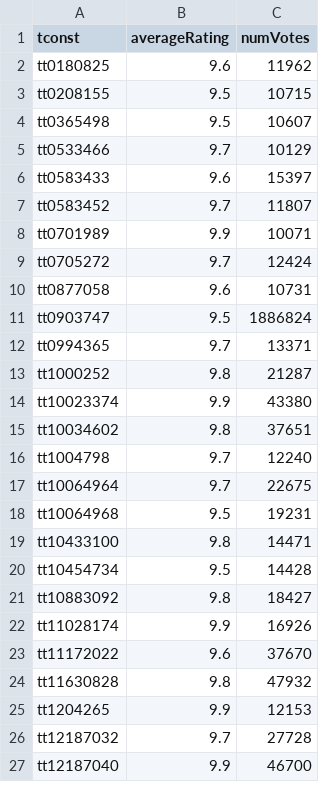
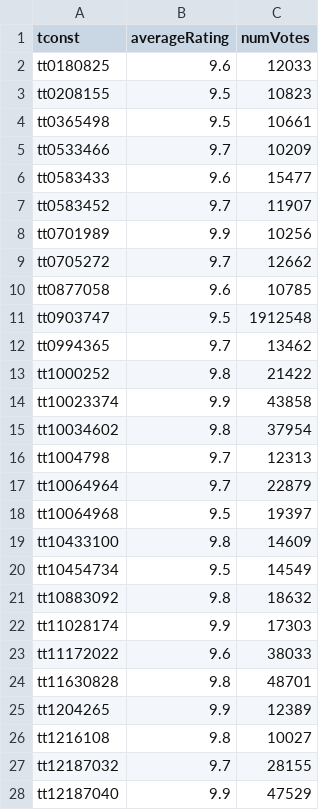
Before and after one commit to milankomaj/data, a TSV file: imdb/imdb.tsv, drawn as a sheet; only a part is shown; the diff covers the shown part only.

Commit message:
imdb

```diff
--- a/imdb/imdb.tsv
+++ b/imdb/imdb.tsv
@@ -1,27 +1,28 @@
 tconst	averageRating	numVotes
-tt0180825	9.6	11962
-tt0208155	9.5	10715
-tt0365498	9.5	10607
-tt0533466	9.7	10129
-tt0583433	9.6	15397
-tt0583452	9.7	11807
-tt0701989	9.9	10071
-tt0705272	9.7	12424
-tt0877058	9.6	10731
-tt0903747	9.5	1886824
-tt0994365	9.7	13371
-tt1000252	9.8	21287
-tt10023374	9.9	43380
-tt10034602	9.8	37651
-tt1004798	9.7	12240
-tt10064964	9.7	22675
-tt10064968	9.5	19231
-tt10433100	9.8	14471
-tt10454734	9.5	14428
-tt10883092	9.8	18427
-tt11028174	9.9	16926
-tt11172022	9.6	37670
-tt11630828	9.8	47932
-tt1204265	9.9	12153
-tt12187032	9.7	27728
-tt12187040	9.9	46700
+tt0180825	9.6	12033
+tt0208155	9.5	10823
+tt0365498	9.5	10661
+tt0533466	9.7	10209
+tt0583433	9.6	15477
+tt0583452	9.7	11907
+tt0701989	9.9	10256
+tt0705272	9.7	12662
+tt0877058	9.6	10785
+tt0903747	9.5	1912548
+tt0994365	9.7	13462
+tt1000252	9.8	21422
+tt10023374	9.9	43858
+tt10034602	9.8	37954
+tt1004798	9.7	12313
+tt10064964	9.7	22879
+tt10064968	9.5	19397
+tt10433100	9.8	14609
+tt10454734	9.5	14549
+tt10883092	9.8	18632
+tt11028174	9.9	17303
+tt11172022	9.6	38033
+tt11630828	9.8	48701
+tt1204265	9.9	12389
+tt1216108	9.8	10027
+tt12187032	9.7	28155
+tt12187040	9.9	47529
```
Also changed, not shown: 1 added row and 137 edited cells elsewhere in this file, imdb/numVotes_6+.tsv, imdb/numVotes_6+averageRating_9+.tsv, 1 other file.
